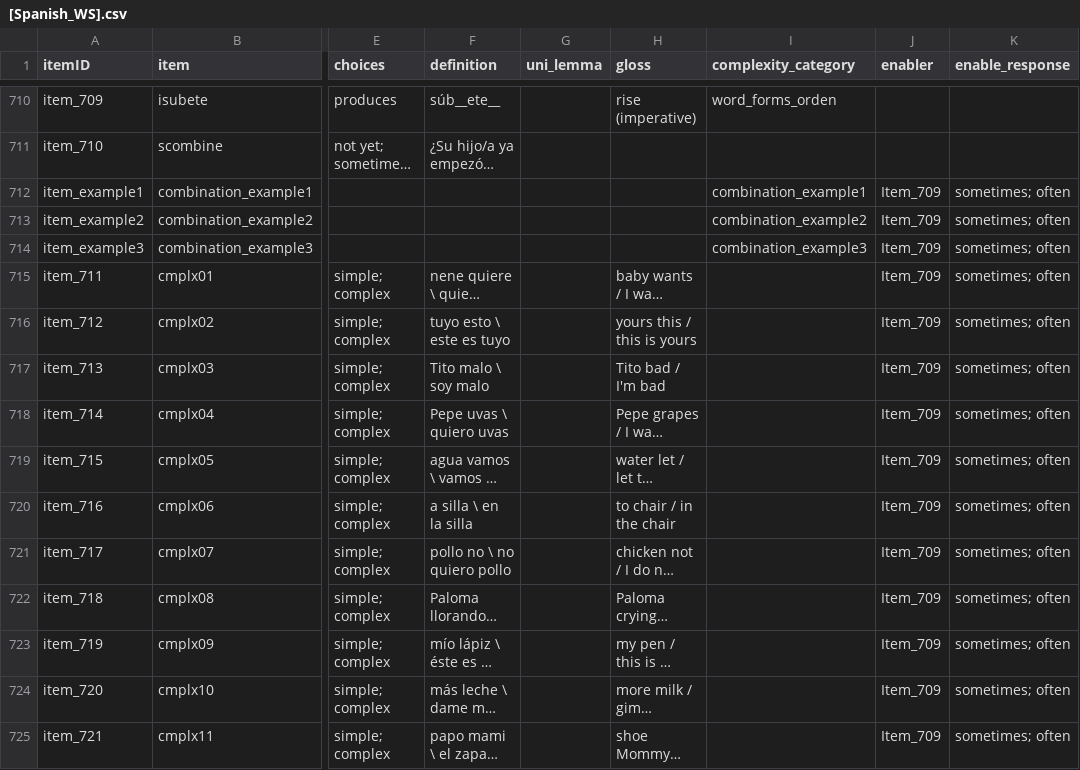
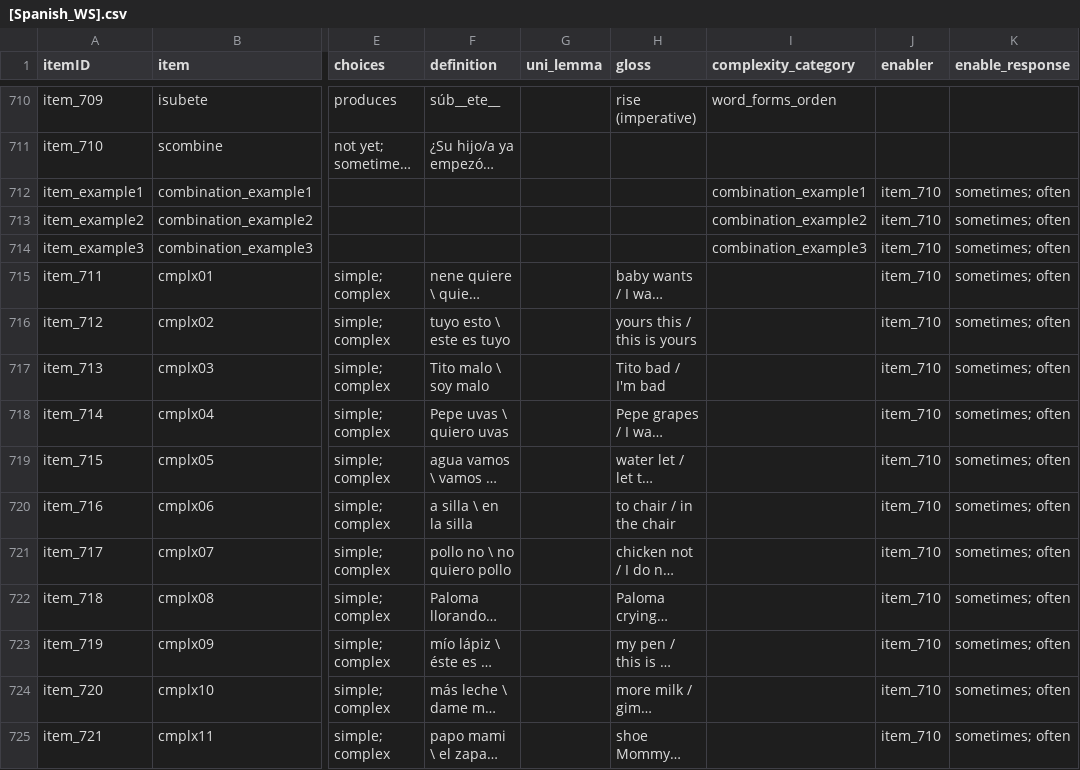
Before and after one commit to langcog/web-cdi, a CSV file: webcdi/cdi_form_csv/cdi_forms/[Spanish_WS].csv, drawn as a sheet; only a part is shown, gaps mark what is left out; long unchanged cells end in …; the diff covers the shown part only; the diff names each change by its address in the sheet, - before the commit and + after, or states it on an @@ line.

Commit message:
Spanish WS fix

```diff
--- a/webcdi/cdi_form_csv/cdi_forms/[Spanish_WS].csv
+++ b/webcdi/cdi_form_csv/cdi_forms/[Spanish_WS].csv
-J712:J725 (enabler): Item_709
+J712:J725 (enabler): item_710
```
Also changed, not shown: 26 edited cells elsewhere in this file.
